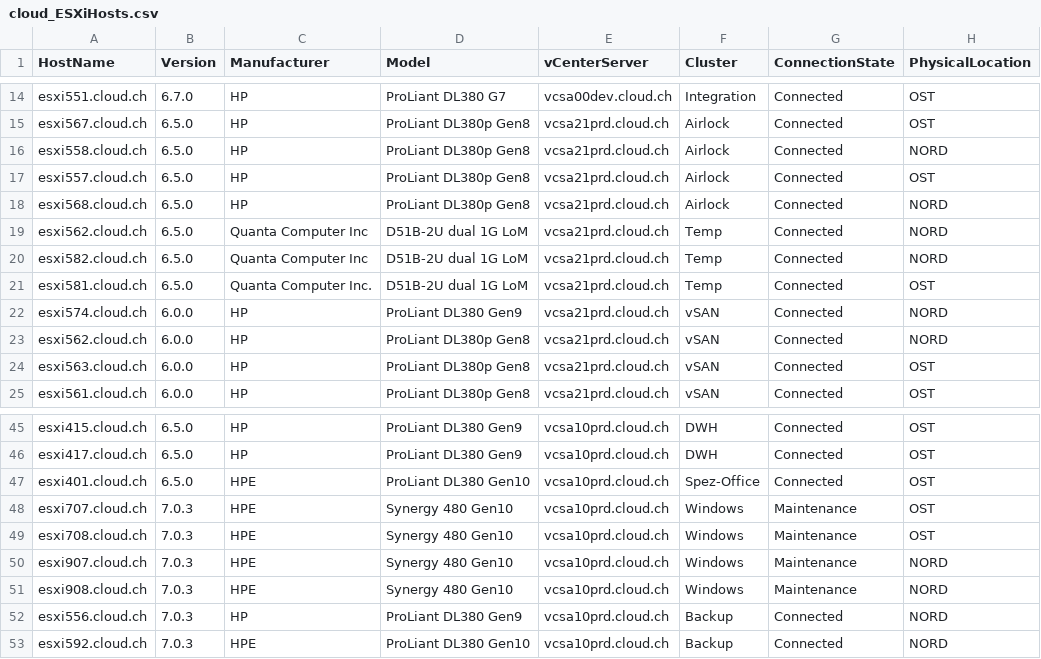
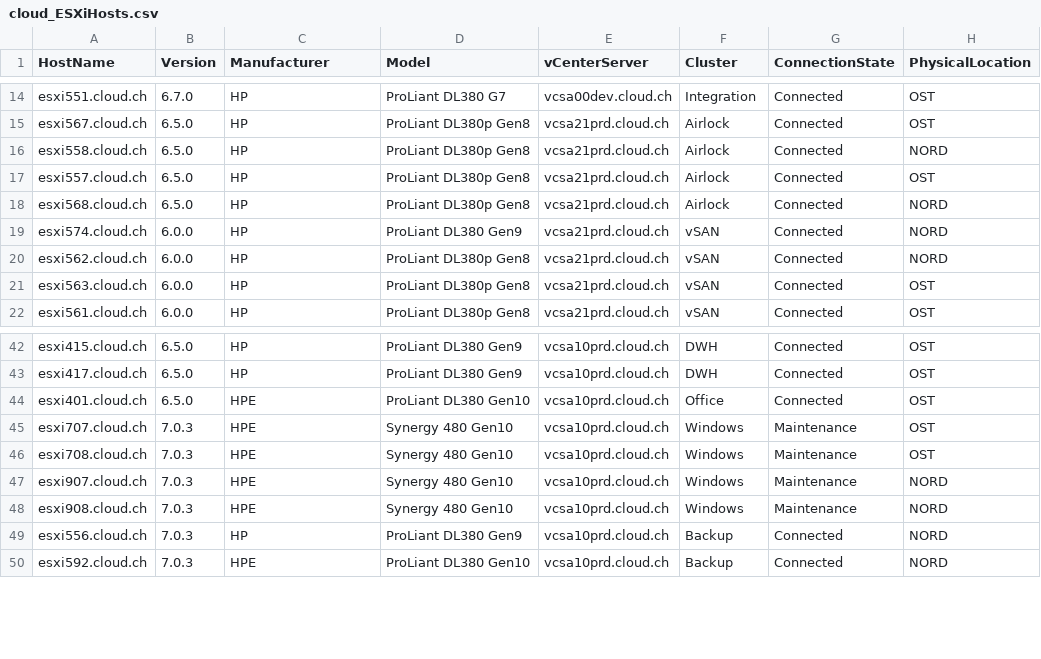
Before and after one commit to tinuwalther/PSXiDiag, a CSV file: data/cloud_ESXiHosts.csv, drawn as a sheet; only a part is shown, gaps mark what is left out.

```diff
--- a/data/cloud_ESXiHosts.csv
+++ b/data/cloud_ESXiHosts.csv
@@ -18,5 +18,2 @@ esxi557.cloud.ch;6.5.0;HP;ProLiant DL380p Gen8;vcsa21prd.cloud.ch;Airlock;Connec
 esxi568.cloud.ch;6.5.0;HP;ProLiant DL380p Gen8;vcsa21prd.cloud.ch;Airlock;Connected;NORD
-esxi562.cloud.ch;6.5.0;Quanta Computer Inc;D51B-2U dual 1G LoM;vcsa21prd.cloud.ch;Temp;Connected;NORD
-esxi582.cloud.ch;6.5.0;Quanta Computer Inc;D51B-2U dual 1G LoM;vcsa21prd.cloud.ch;Temp;Connected;NORD
-esxi581.cloud.ch;6.5.0;Quanta Computer Inc.;D51B-2U dual 1G LoM;vcsa21prd.cloud.ch;Temp;Connected;OST
 esxi574.cloud.ch;6.0.0;HP;ProLiant DL380 Gen9;vcsa21prd.cloud.ch;vSAN;Connected;NORD
@@ -46,3 +43,3 @@ esxi415.cloud.ch;6.5.0;HP;ProLiant DL380 Gen9;vcsa10prd.cloud.ch;DWH;Connected;O
 esxi417.cloud.ch;6.5.0;HP;ProLiant DL380 Gen9;vcsa10prd.cloud.ch;DWH;Connected;OST
-esxi401.cloud.ch;6.5.0;HPE;ProLiant DL380 Gen10;vcsa10prd.cloud.ch;Spez-Office;Connected;OST
+esxi401.cloud.ch;6.5.0;HPE;ProLiant DL380 Gen10;vcsa10prd.cloud.ch;Office;Connected;OST
 esxi707.cloud.ch;7.0.3;HPE;Synergy 480 Gen10;vcsa10prd.cloud.ch;Windows;Maintenance;OST
```
Also changed, not shown: 7 other files.
